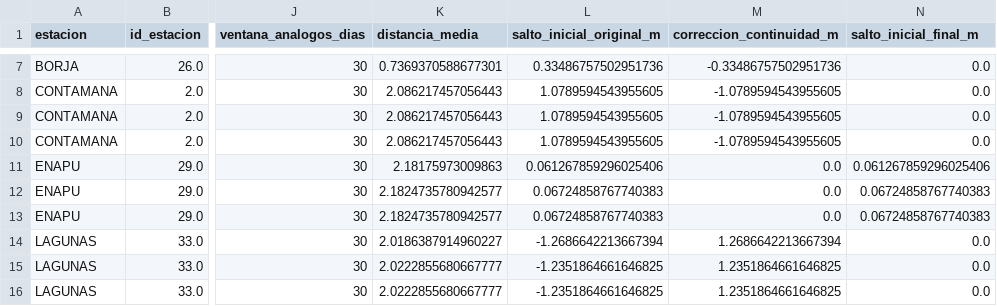
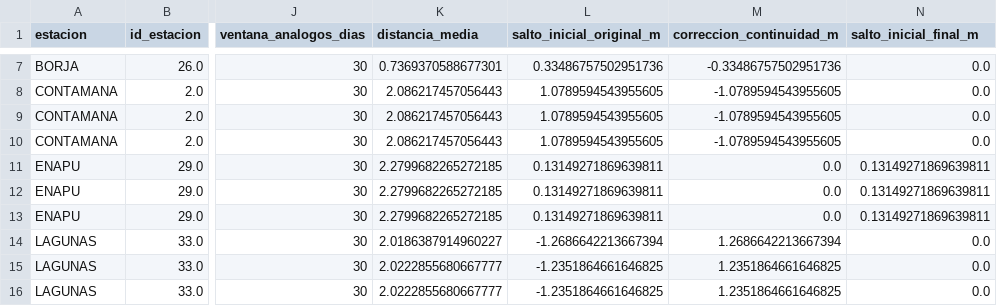
Before and after one commit to KURONO23/LoretoNivelesaCaudales, a CSV file: backend/predicciones_30_60_90/output/resumen_pronostico_30_60_90.csv, drawn as a sheet; only a part is shown, gaps mark what is left out; the diff names each change by its address in the sheet, - before the commit and + after, or states it on an @@ line.

```diff
--- a/backend/predicciones_30_60_90/output/resumen_pronostico_30_60_90.csv
+++ b/backend/predicciones_30_60_90/output/resumen_pronostico_30_60_90.csv
-K11 (distancia_media): 2.18175973009863
+K11 (distancia_media): 2.2799682265272185
-L11 (salto_inicial_original_m): 0.061267859296025406
+L11 (salto_inicial_original_m): 0.13149271869639811
-N11 (salto_inicial_final_m): 0.061267859296025406
+N11 (salto_inicial_final_m): 0.13149271869639811
-K12:K13 (distancia_media): 2.1824735780942577
+K12:K13 (distancia_media): 2.2799682265272185
-L12:L13 (salto_inicial_original_m): 0.06724858767740383
+L12:L13 (salto_inicial_original_m): 0.13149271869639811
-N12:N13 (salto_inicial_final_m): 0.06724858767740383
+N12:N13 (salto_inicial_final_m): 0.13149271869639811
```
Also changed, not shown: backend/predicciones_30_60_90/output/pronostico_30_60_90_actual.csv, backend/predicciones_30_60_90/output/pronostico_30_60_90_dtw_actual.csv, 5 other files.
